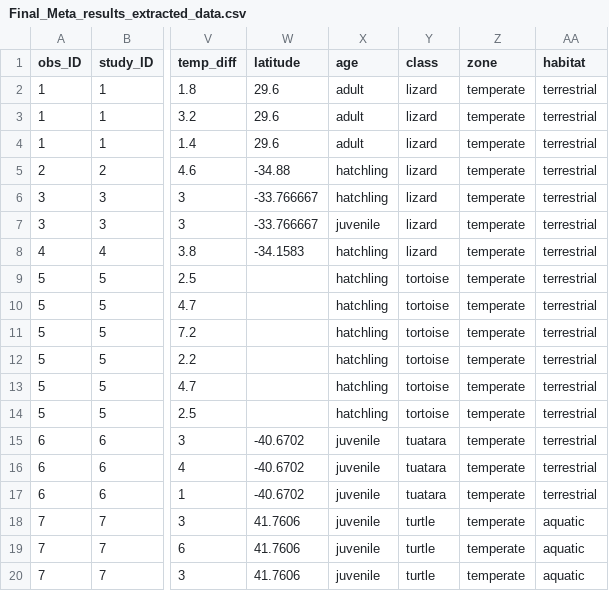
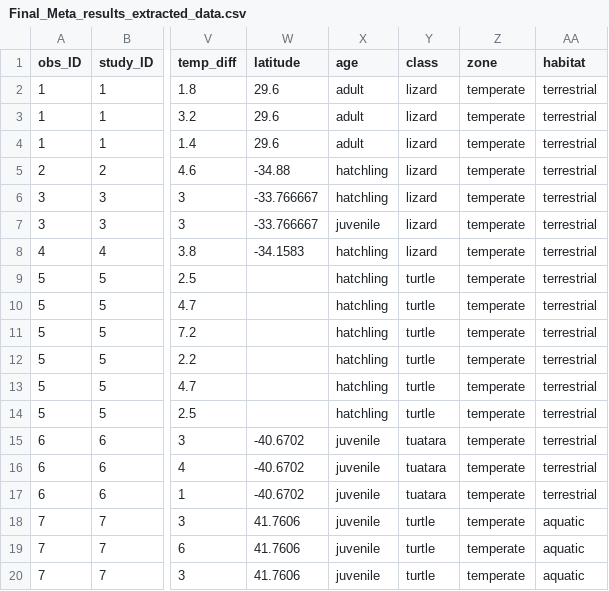
Before and after one commit to kris-wild/Lampro_project, a CSV file: Final.Analysis.Data/Final_Meta_results_extracted_data.csv, drawn as a sheet; only a part is shown, gaps mark what is left out; the diff names each change by its address in the sheet, - before the commit and + after, or states it on an @@ line.

```diff
--- a/Final.Analysis.Data/Final_Meta_results_extracted_data.csv
+++ b/Final.Analysis.Data/Final_Meta_results_extracted_data.csv
-Y9:Y14 (class): tortoise
+Y9:Y14 (class): turtle
```
Also changed, not shown: 32 other files.
